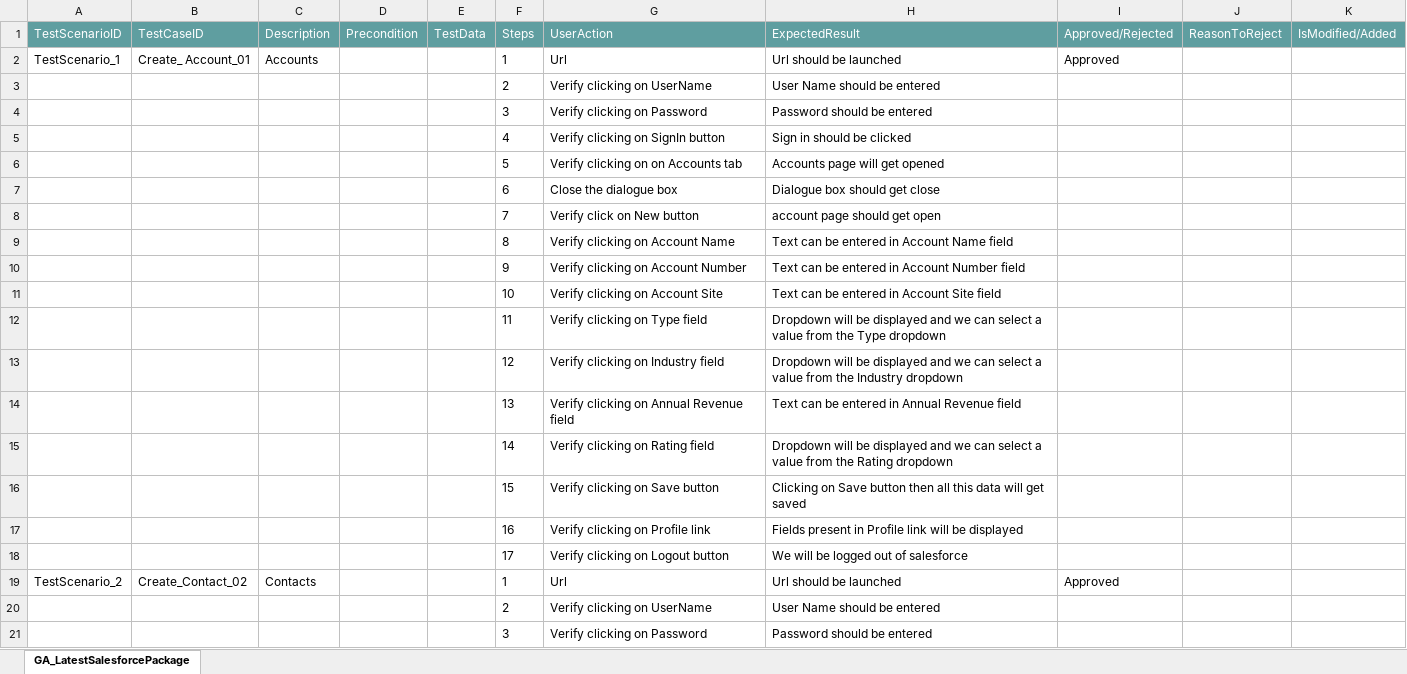
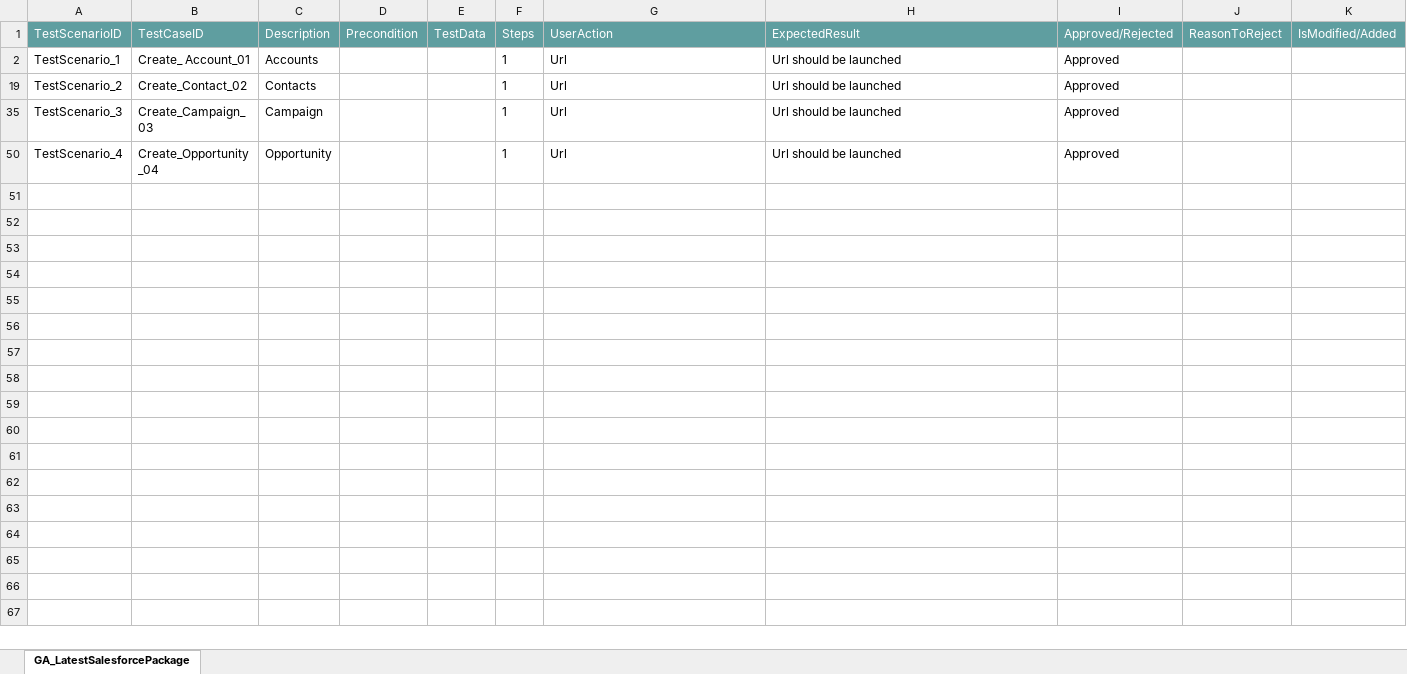
Before and after one commit to ShaikMohamedIrfan/NewURLProjectOne, an Excel workbook: IntegartionPackage3.xlsx, sheet GA_LatestSalesforcePackage, drawn as a sheet; only a part is shown; the shorter side is filled out with more unchanged rows; values as stored, in another font and other column widths than the file's, no borders; table styles not drawn; the diff covers the shown part only; the diff names each change by its address in the sheet, - before the commit and + after, or states it on an @@ line.

Commit message:
Add files via upload

```diff
--- a/IntegartionPackage3.xlsx (sheet GA_LatestSalesforcePackage)
+++ b/IntegartionPackage3.xlsx (sheet GA_LatestSalesforcePackage)
@@ row 3 hidden:  |  |  |  |  | 2 | Verify clicking on UserName | User Name should be entered @@
@@ row 4 hidden:  |  |  |  |  | 3 | Verify clicking on Password | Password should be entered @@
@@ row 5 hidden:  |  |  |  |  | 4 | Verify clicking on SignIn button | Sign in should be clicked @@
@@ row 6 hidden:  |  |  |  |  | 5 | Verify clicking on on Accounts tab | Accounts page will get opened @@
@@ row 7 hidden:  |  |  |  |  | 6 | Close the dialogue box | Dialogue box should get close @@
@@ row 8 hidden:  |  |  |  |  | 7 | Verify click on New button | account page should get open @@
@@ row 9 hidden:  |  |  |  |  | 8 | Verify clicking on Account Name | Text can be entered in Account Name field @@
@@ row 10 hidden:  |  |  |  |  | 9 | Verify clicking on Account Number | Text can be entered in Account Number field @@
@@ row 11 hidden:  |  |  |  |  | 10 | Verify clicking on Account Site | Text can be entered in Account Site field @@
@@ row 12 hidden:  |  |  |  |  | 11 | Verify clicking on Type field | Dropdown will be displayed and we can select a value from the Type dropdown @@
@@ row 13 hidden:  |  |  |  |  | 12 | Verify clicking on Industry field | Dropdown will be displayed and we can select a value from the Industry dropdown @@
@@ row 14 hidden:  |  |  |  |  | 13 | Verify clicking on Annual Revenue field | Text can be entered in Annual Revenue field @@
@@ row 15 hidden:  |  |  |  |  | 14 | Verify clicking on Rating field | Dropdown will be displayed and we can select a value from the Rating dropdown @@
@@ row 16 hidden:  |  |  |  |  | 15 | Verify clicking on Save button | Clicking on Save button then all this data will get saved @@
@@ row 17 hidden:  |  |  |  |  | 16 | Verify clicking on Profile link | Fields present in Profile link will be displayed @@
@@ row 18 hidden:  |  |  |  |  | 17 | Verify clicking on Logout button | We will be logged out of salesforce @@
@@ row 20 hidden:  |  |  |  |  | 2 | Verify clicking on UserName | User Name should be entered @@
@@ row 21 hidden:  |  |  |  |  | 3 | Verify clicking on Password | Password should be entered @@
```
Also changed, not shown: 41 hidden or unhidden rows elsewhere in this sheet.
